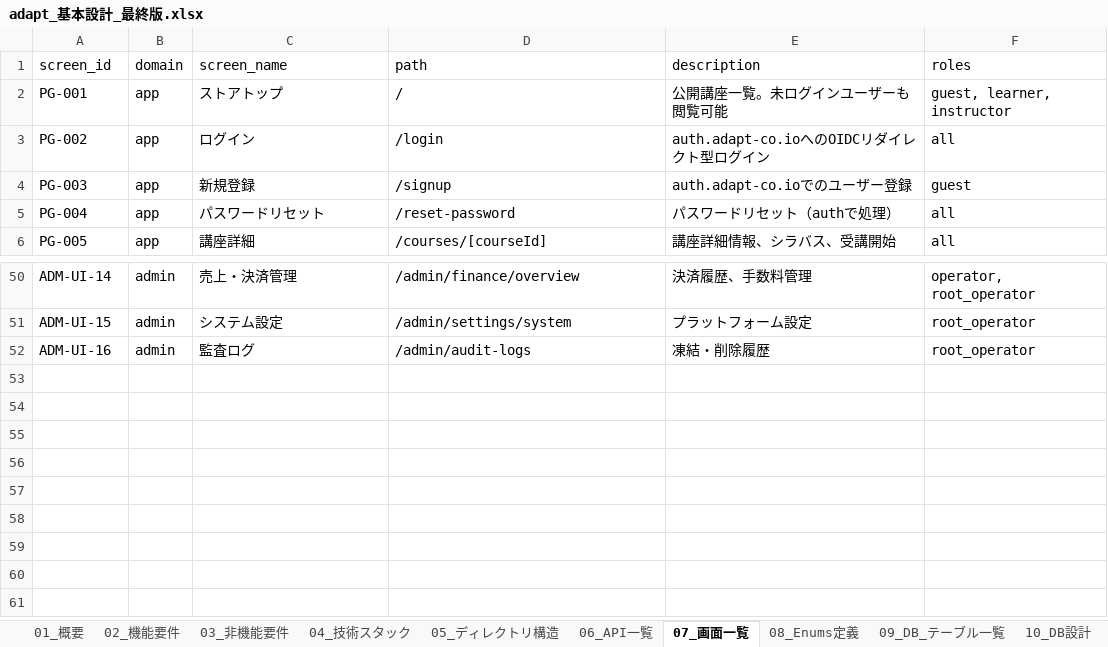
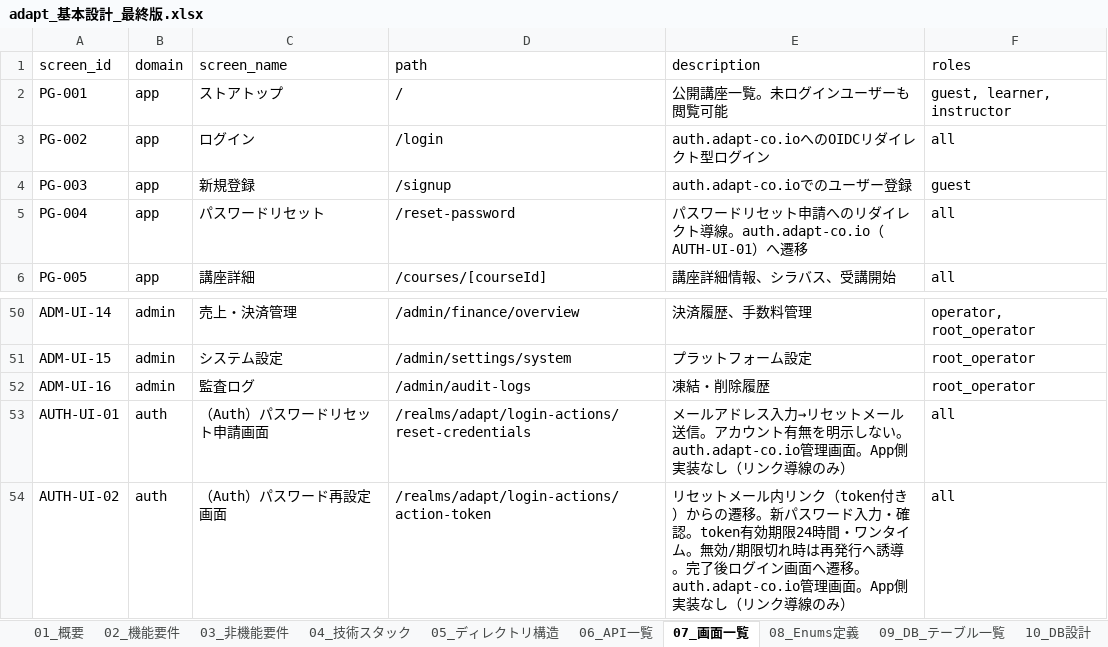
Before and after one commit to adapt-yuta-yoshimura/adapt-app-v3, an Excel workbook: docs/design/adapt_基本設計_最終版.xlsx, sheet 07_画面一覧, drawn as a sheet; only a part is shown, gaps mark what is left out; values as stored, in another font and other column widths than the file's, no borders; the diff names each change by its address in the sheet, - before the commit and + after, or states it on an @@ line.

```diff
--- a/docs/design/adapt_基本設計_最終版.xlsx (sheet 07_画面一覧)
+++ b/docs/design/adapt_基本設計_最終版.xlsx (sheet 07_画面一覧)
-E5 (description): パスワードリセット（authで処理）
+E5 (description): パスワードリセット申請へのリダイレクト導線。auth.adapt-co.io（AUTH-UI-01）へ遷移
+row 53: AUTH-UI-01 | auth | （Auth）パスワードリセット申請画面 | /realms/adapt/login-actions/reset-credentials | メールアドレス入力→リセットメール送信。アカウント有無を明示しない。auth.adapt-co.io管理画面。App側実装なし（リンク導線のみ） | all
+row 54: AUTH-UI-02 | auth | （Auth）パスワード再設定画面 | /realms/adapt/login-actions/action-token | リセットメール内リンク（token付き）からの遷移。新パスワード入力・確認。token有効期限24時間・ワンタイム。無効/期限切れ時は再発行へ誘導。完了後ログイン画面へ遷移。auth.adapt-co.io管理画面。App側実装なし（リンク導線のみ） | all
```
Also changed, not shown: sheet 06_API一覧, sheet 99_変更履歴, sheet 02_機能要件, 1 other file.
